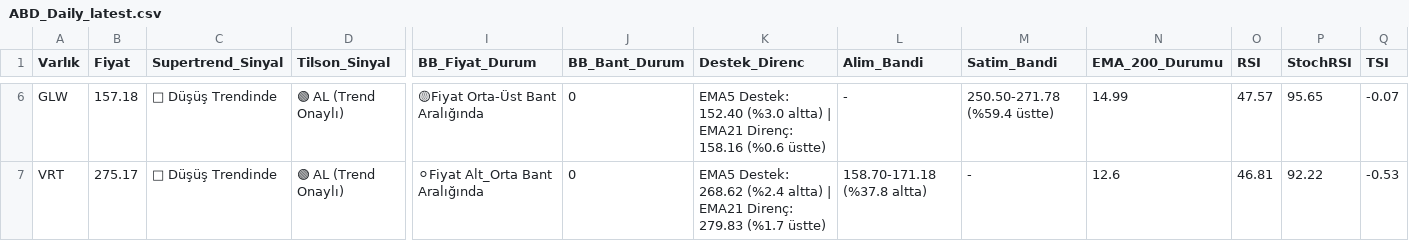
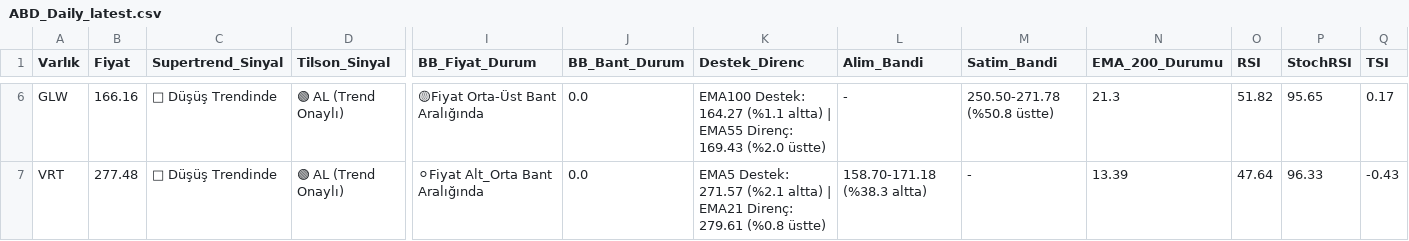
Before and after one commit to Enesaksan/financial_analysis, a CSV file: raporlar/ABD_Daily_latest.csv, drawn as a sheet; only a part is shown, gaps mark what is left out; the diff covers the shown part only; the diff names each change by its address in the sheet, - before the commit and + after, or states it on an @@ line.

```diff
--- a/raporlar/ABD_Daily_latest.csv
+++ b/raporlar/ABD_Daily_latest.csv
-B6 (Fiyat): 157.18
+B6 (Fiyat): 166.16
-J6:J7 (BB_Bant_Durum): 0
+J6:J7 (BB_Bant_Durum): 0.0
-K6 (Destek_Direnc): EMA5 Destek: 152.40 (%3.0 altta) | EMA21 Direnç: 158.16 (%0.6 üstte)
+K6 (Destek_Direnc): EMA100 Destek: 164.27 (%1.1 altta) | EMA55 Direnç: 169.43 (%2.0 üstte)
-M6 (Satim_Bandi): 250.50-271.78 (%59.4 üstte)
+M6 (Satim_Bandi): 250.50-271.78 (%50.8 üstte)
-N6 (EMA_200_Durumu): 14.99
+N6 (EMA_200_Durumu): 21.3
-O6 (RSI): 47.57
+O6 (RSI): 51.82
-Q6 (TSI): -0.07
+Q6 (TSI): 0.17
-B7 (Fiyat): 275.17
+B7 (Fiyat): 277.48
-K7 (Destek_Direnc): EMA5 Destek: 268.62 (%2.4 altta) | EMA21 Direnç: 279.83 (%1.7 üstte)
+K7 (Destek_Direnc): EMA5 Destek: 271.57 (%2.1 altta) | EMA21 Direnç: 279.61 (%0.8 üstte)
-L7 (Alim_Bandi): 158.70-171.18 (%37.8 altta)
+L7 (Alim_Bandi): 158.70-171.18 (%38.3 altta)
-N7 (EMA_200_Durumu): 12.6
+N7 (EMA_200_Durumu): 13.39
-O7 (RSI): 46.81
+O7 (RSI): 47.64
-P7 (StochRSI): 92.22
+P7 (StochRSI): 96.33
-Q7 (TSI): -0.53
+Q7 (TSI): -0.43
```
Also changed, not shown: 31 edited cells elsewhere in this file, raporlar/BIST FAVORILER_Daily_latest.csv, raporlar/BIST_BIST_TUM_Daily_latest.csv, 9 other files.
